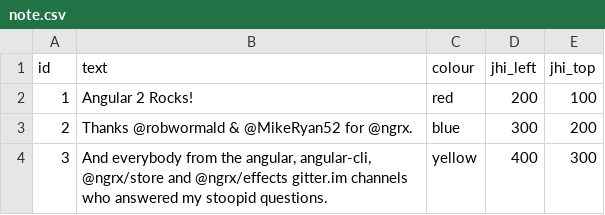
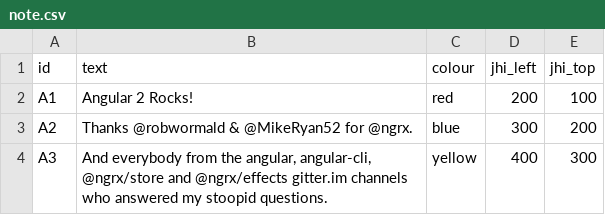
Before and after one commit to dancancro/great-big-example-application, a CSV file: src/main/resources/config/liquibase/note.csv, drawn as a sheet.

Commit message:
fix string/int problem with notes

```diff
--- a/src/main/resources/config/liquibase/note.csv
+++ b/src/main/resources/config/liquibase/note.csv
@@ -1,4 +1,4 @@
 id,text,colour,jhi_left,jhi_top
-"1","Angular 2 Rocks!","red",200,100
-"2","Thanks @robwormald & @MikeRyan52 for @ngrx.","blue",300,200
-"3","And everybody from the angular, angular-cli, @ngrx/store and @ngrx/effects gitter.im channels who answered my stoopid questions.","yellow",400,300
+"A1","Angular 2 Rocks!","red",200,100
+"A2","Thanks @robwormald & @MikeRyan52 for @ngrx.","blue",300,200
+"A3","And everybody from the angular, angular-cli, @ngrx/store and @ngrx/effects gitter.im channels who answered my stoopid questions.","yellow",400,300
```
Also changed, not shown: 1 other file.
